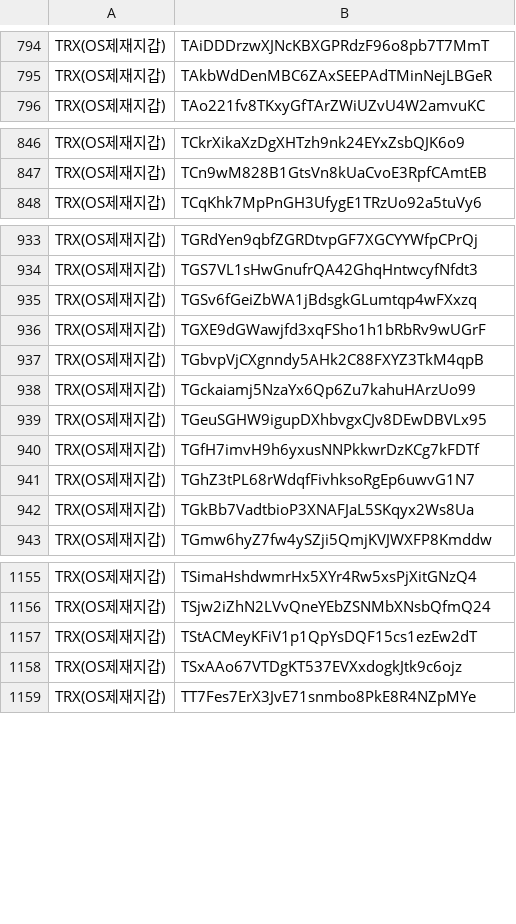
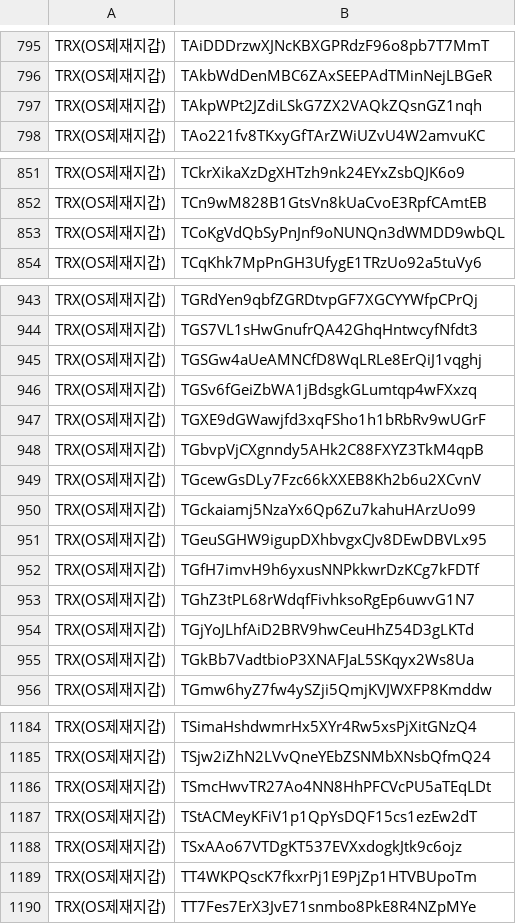
Before and after one commit to kuyongjin/blacklist-wallet-daily-check, a CSV file: opensanctions_addresses.csv, drawn as a sheet; only a part is shown, gaps mark what is left out; the diff covers the shown part only.

```diff
--- a/opensanctions_addresses.csv
+++ b/opensanctions_addresses.csv
@@ -795,2 +796,3 @@ TRX(OS제재지갑),TAiDDDrzwXJNcKBXGPRdzF96o8pb7T7MmT
 TRX(OS제재지갑),TAkbWdDenMBC6ZAxSEEPAdTMinNejLBGeR
+TRX(OS제재지갑),TAkpWPt2JZdiLSkG7ZX2VAQkZQsnGZ1nqh
 TRX(OS제재지갑),TAo221fv8TKxyGfTArZWiUZvU4W2amvuKC
@@ -847,2 +852,3 @@ TRX(OS제재지갑),TCkrXikaXzDgXHTzh9nk24EYxZsbQJK6o9
 TRX(OS제재지갑),TCn9wM828B1GtsVn8kUaCvoE3RpfCAmtEB
+TRX(OS제재지갑),TCoKgVdQbSyPnJnf9oNUNQn3dWMDD9wbQL
 TRX(OS제재지갑),TCqKhk7MpPnGH3UfygE1TRzUo92a5tuVy6
@@ -934,2 +944,3 @@ TRX(OS제재지갑),TGRdYen9qbfZGRDtvpGF7XGCYYWfpCPrQj
 TRX(OS제재지갑),TGS7VL1sHwGnufrQA42GhqHntwcyfNfdt3
+TRX(OS제재지갑),TGSGw4aUeAMNCfD8WqLRLe8ErQiJ1vqghj
 TRX(OS제재지갑),TGSv6fGeiZbWA1jBdsgkGLumtqp4wFXxzq
@@ -937,2 +948,3 @@ TRX(OS제재지갑),TGXE9dGWawjfd3xqFSho1h1bRbRv9wUGrF
 TRX(OS제재지갑),TGbvpVjCXgnndy5AHk2C88FXYZ3TkM4qpB
+TRX(OS제재지갑),TGcewGsDLy7Fzc66kXXEB8Kh2b6u2XCvnV
 TRX(OS제재지갑),TGckaiamj5NzaYx6Qp6Zu7kahuHArzUo99
@@ -941,2 +953,3 @@ TRX(OS제재지갑),TGfH7imvH9h6yxusNNPkkwrDzKCg7kFDTf
 TRX(OS제재지갑),TGhZ3tPL68rWdqfFivhksoRgEp6uwvG1N7
+TRX(OS제재지갑),TGjYoJLhfAiD2BRV9hwCeuHhZ54D3gLKTd
 TRX(OS제재지갑),TGkBb7VadtbioP3XNAFJaL5SKqyx2Ws8Ua
@@ -1156,4 +1185,6 @@ TRX(OS제재지갑),TSimaHshdwmrHx5XYr4Rw5xsPjXitGNzQ4
 TRX(OS제재지갑),TSjw2iZhN2LVvQneYEbZSNMbXNsbQfmQ24
+TRX(OS제재지갑),TSmcHwvTR27Ao4NN8HhPFCVcPU5aTEqLDt
 TRX(OS제재지갑),TStACMeyKFiV1p1QpYsDQF15cs1ezEw2dT
 TRX(OS제재지갑),TSxAAo67VTDgKT537EVXxdogkJtk9c6ojz
+TRX(OS제재지갑),TT4WKPQscK7fkxrPj1E9PjZp1HTVBUpoTm
 TRX(OS제재지갑),TT7Fes7ErX3JvE71snmbo8PkE8R4NZpMYe
```
Also changed, not shown: 45 added rows and 2 edited cells elsewhere in this file.
